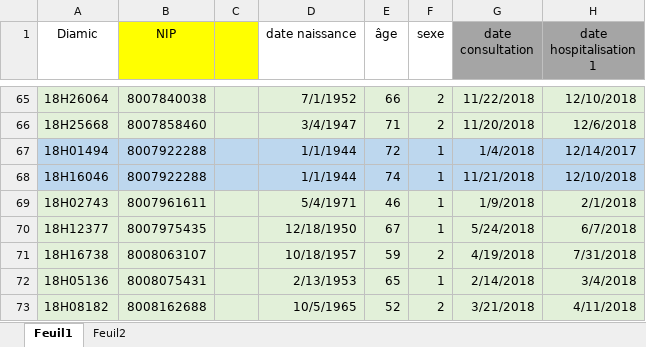
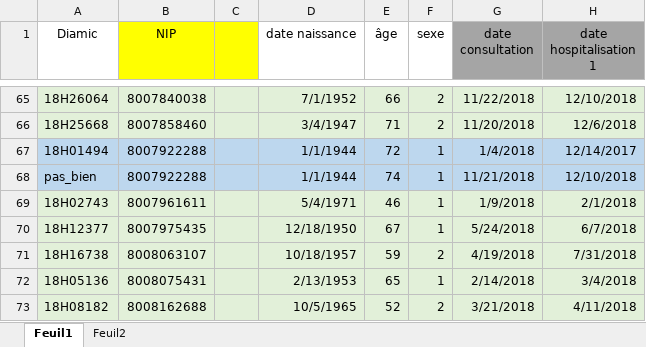
Before and after one commit to PierreAlexisDaCosta/M2_CRC_Projet_Immunex_PADaCosta-copie, an Excel workbook: Raw_data/pre_clinical_raw_data.xlsx, sheet Feuil1, drawn as a sheet; only a part is shown, gaps mark what is left out; values as stored, in another font and other column widths than the file's, no borders; the diff names each change by its address in the sheet, - before the commit and + after, or states it on an @@ line.

```diff
--- a/Raw_data/pre_clinical_raw_data.xlsx (sheet Feuil1)
+++ b/Raw_data/pre_clinical_raw_data.xlsx (sheet Feuil1)
-A68 (Diamic): 18H16046
+A68 (Diamic): pas_bien
```
Also changed, not shown: Preprocessed_data/Database_recode_V1.xlsx, Preprocessed_data/Database_recode_V2.xlsx, 19 other files.
